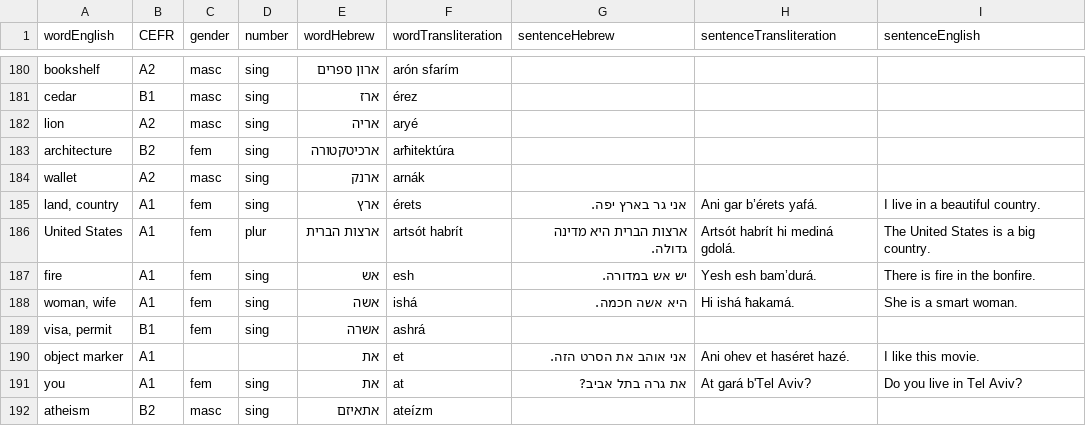
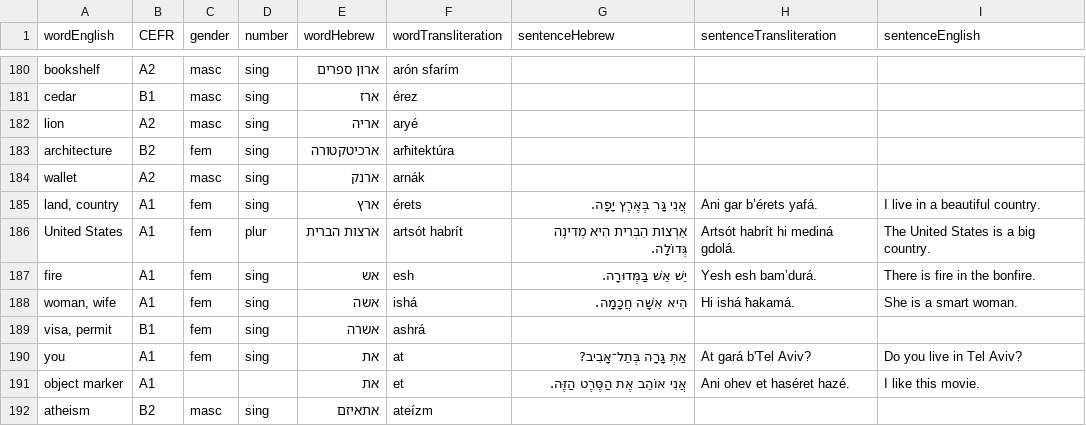
Before and after one commit to osloandrew/hebrew, a CSV file: hebrewwords.csv, drawn as a sheet; only a part is shown, gaps mark what is left out; the diff covers the shown part only.

```diff
--- a/hebrewwords.csv
+++ b/hebrewwords.csv
@@ -186,9 +186,9 @@ architecture,B2,fem,sing,ארכיטקטורה,arħitektúra,,,
 wallet,A2,masc,sing,ארנק,arnák,,,
-"land, country",A1,fem,sing,ארץ,érets,אני גר בארץ יפה.,Ani gar b’érets yafá.,I live in a beautiful country.
-United States,A1,fem,plur,ארצות הברית,artsót habrít,ארצות הברית היא מדינה גדולה.,Artsót habrít hi mediná gdolá.,The United States is a big country.
-fire,A1,fem,sing,אש,esh,יש אש במדורה.,Yesh esh bam’durá.,There is fire in the bonfire.
-"woman, wife",A1,fem,sing,אשה,ishá,היא אשה חכמה.,Hi ishá ħakamá.,She is a smart woman.
+"land, country",A1,fem,sing,ארץ,érets,אֲנִי גָּר בְּאֶרֶץ יָפָה.,Ani gar b’érets yafá.,I live in a beautiful country.
+United States,A1,fem,plur,ארצות הברית,artsót habrít,אַרְצוֹת הַבְּרִית הִיא מְדִינָה גְּדוֹלָה.,Artsót habrít hi mediná gdolá.,The United States is a big country.
+fire,A1,fem,sing,אש,esh,יֵשׁ אֵשׁ בַּמְּדוּרָה.,Yesh esh bam’durá.,There is fire in the bonfire.
+"woman, wife",A1,fem,sing,אשה,ishá,הִיא אִשָּׁה חֲכָמָה.,Hi ishá ħakamá.,She is a smart woman.
 "visa, permit",B1,fem,sing,אשרה,ashrá,,,
-object marker,A1,,,את,et,אני אוהב את הסרט הזה.,Ani ohev et haséret hazé.,I like this movie.
-you,A1,fem,sing,את,at,את גרה בתל אביב?,At gará b'Tel Aviv?,Do you live in Tel Aviv?
+you,A1,fem,sing,את,at,אַתְּ גָּרָה בְּתֵל־אָבִיב?,At gará b'Tel Aviv?,Do you live in Tel Aviv?
+object marker,A1,,,את,et,אֲנִי אוֹהֵב אֶת הַסֶּרֶט הַזֶּה.,Ani ohev et haséret hazé.,I like this movie.
 atheism,B2,masc,sing,אתאיזם,ateízm,,,
```
Also changed, not shown: 113 edited cells elsewhere in this file, 1 other file.
